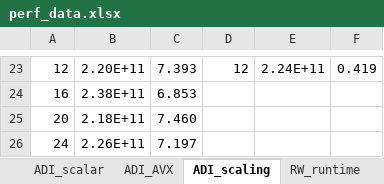
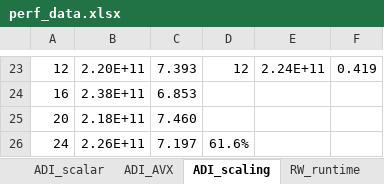
Before and after one commit to sam-maloney/msc_hpcse, an Excel workbook: Report/plots/perf_data.xlsx, sheet ADI_scaling, drawn as a sheet; only a part is shown, gaps mark what is left out; values as stored, in another font and other column widths than the file's, no borders; the diff names each change by its address in the sheet, - before the commit and + after, or states it on an @@ line.

```diff
--- a/Report/plots/perf_data.xlsx (sheet ADI_scaling)
+++ b/Report/plots/perf_data.xlsx (sheet ADI_scaling)
-D26: (empty)
+D26: 61.6%
```
Also changed, not shown: sheet ADI_scalar, sheet ADI_AVX, sheet RW_runtime, sheet ADI_serial, sheet RW_scaling, other sheet tabs, 17 other files.
